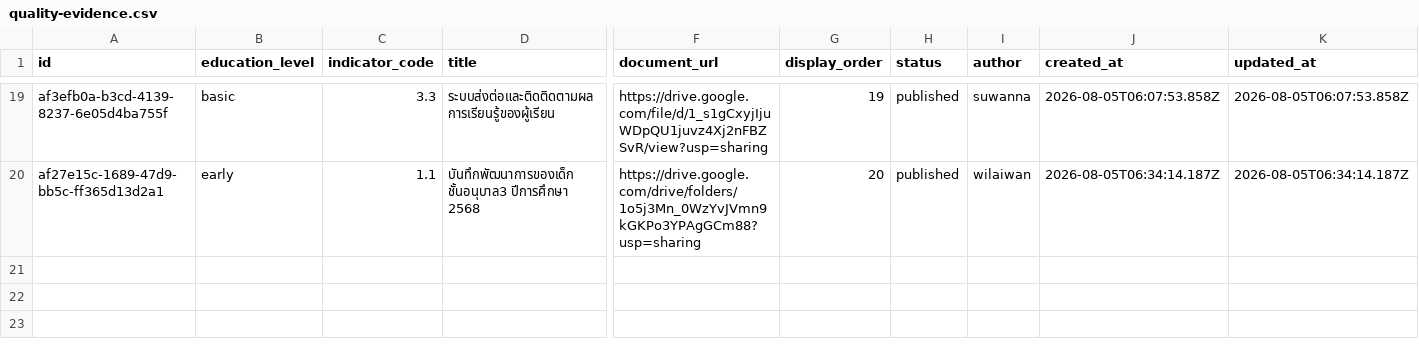
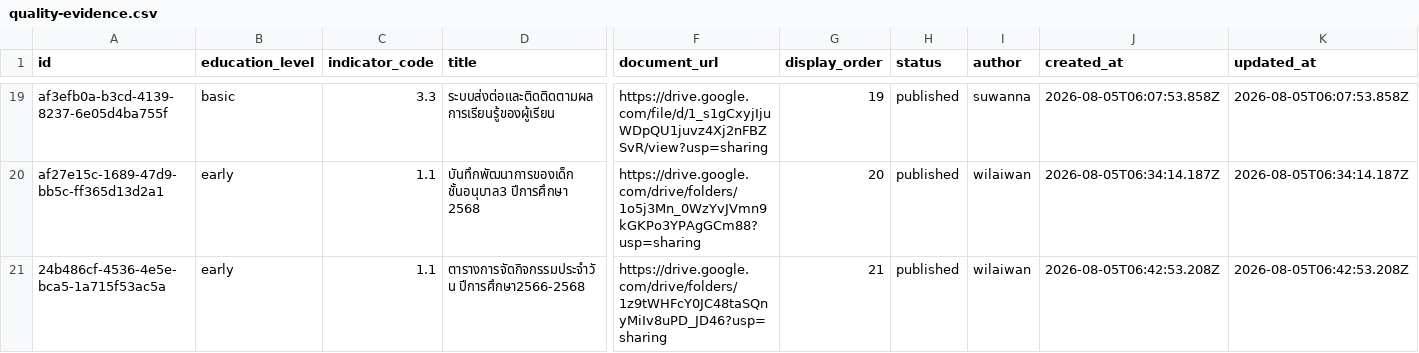
Before and after one commit to boasnirut/np, a CSV file: data/quality-evidence.csv, drawn as a sheet; only a part is shown, gaps mark what is left out; rows hold the shown columns only; the diff names each change by its address in the sheet, - before the commit and + after, or states it on an @@ line.

Commit message:
เพิ่มหลักฐาน สมศ. 1.1: ตารางการจัดกิจกรรมประจำวัน ปีการศึกษา2566-2568

```diff
--- a/data/quality-evidence.csv
+++ b/data/quality-evidence.csv
+row 21: 24b486cf-4536-4e5e-bca5-1a715f53ac5a | early | 1.1 | ตารางการจัดกิจกรรมประจำวัน ปีการศึกษา2566-2568 | https://drive.google.com/drive/folders/1z9tWHFcY0JC48taSQnyMiIv8uPD_JD46?usp=sharing | 21 | published | wilaiwan | 2026-08-05T06:42:53.208Z | 2026-08-05T06:42:53.208Z
```
